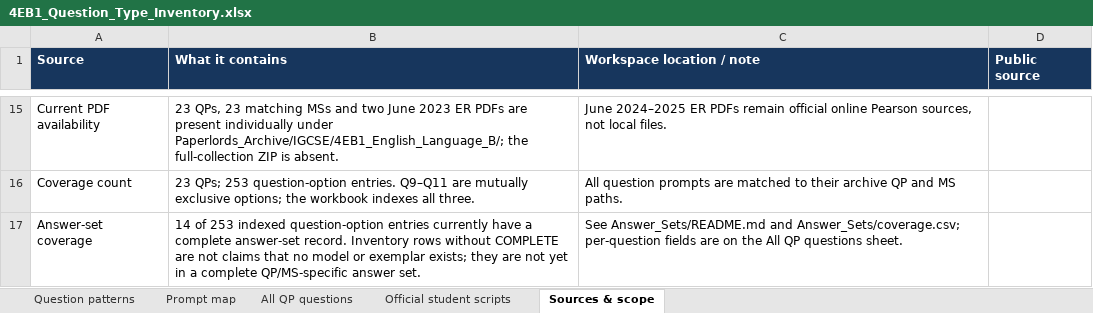
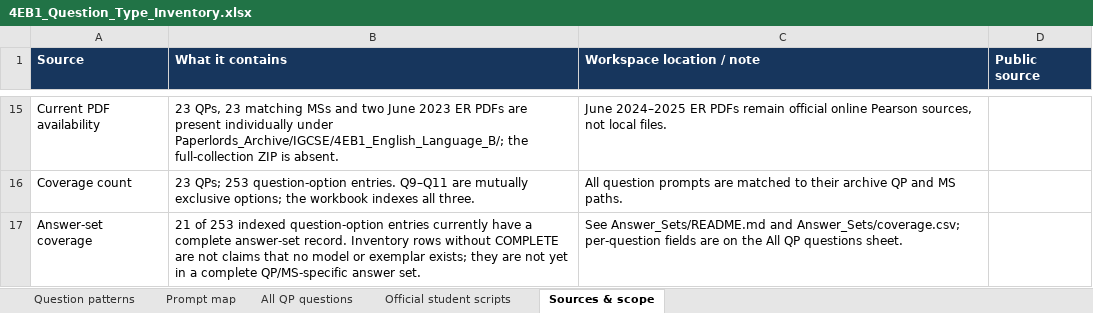
Before and after one commit to MythicalXenos/IGCSE-Omega, an Excel workbook: English_Answer_Bank/4EB1_Question_Type_Inventory.xlsx, sheet Sources & scope, drawn as a sheet; only a part is shown, gaps mark what is left out; values as stored, in another font and other column widths than the file's, no borders; table styles not drawn; the diff names each change by its address in the sheet, - before the commit and + after, or states it on an @@ line.

```diff
--- a/English_Answer_Bank/4EB1_Question_Type_Inventory.xlsx (sheet Sources & scope)
+++ b/English_Answer_Bank/4EB1_Question_Type_Inventory.xlsx (sheet Sources & scope)
-B17 (What it contains): 14 of 253…
+B17 (What it contains): 21 of 253…
```
Also changed, not shown: sheet All QP questions, 8 other files.
